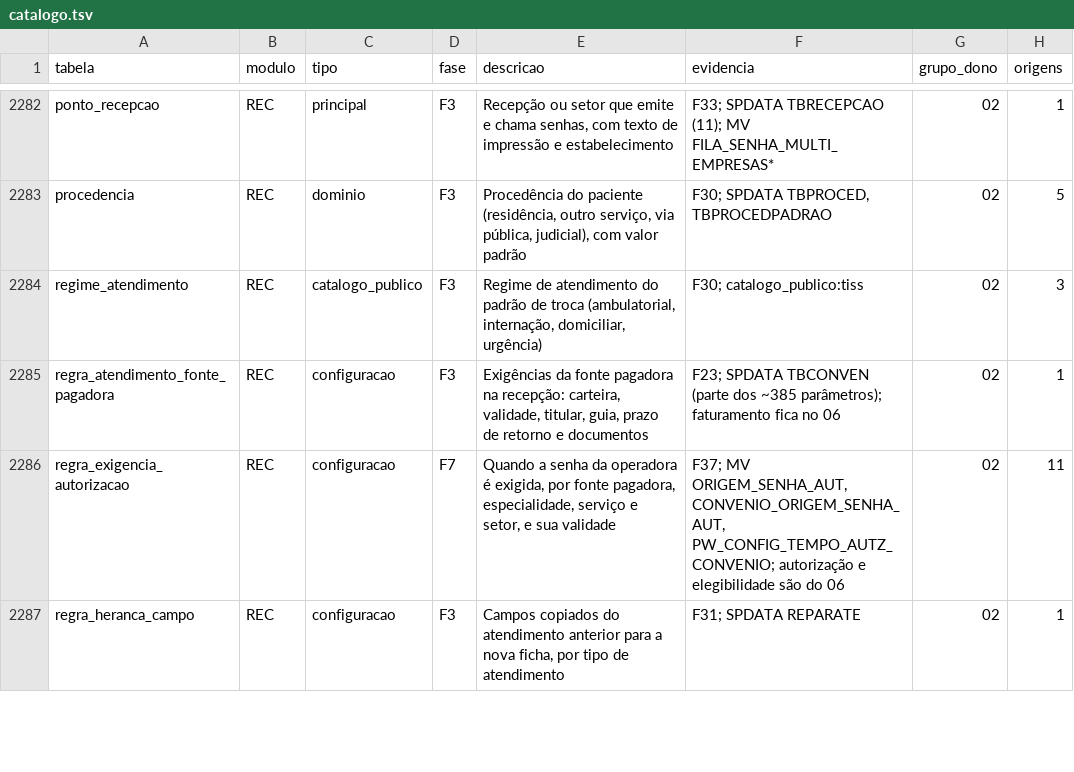
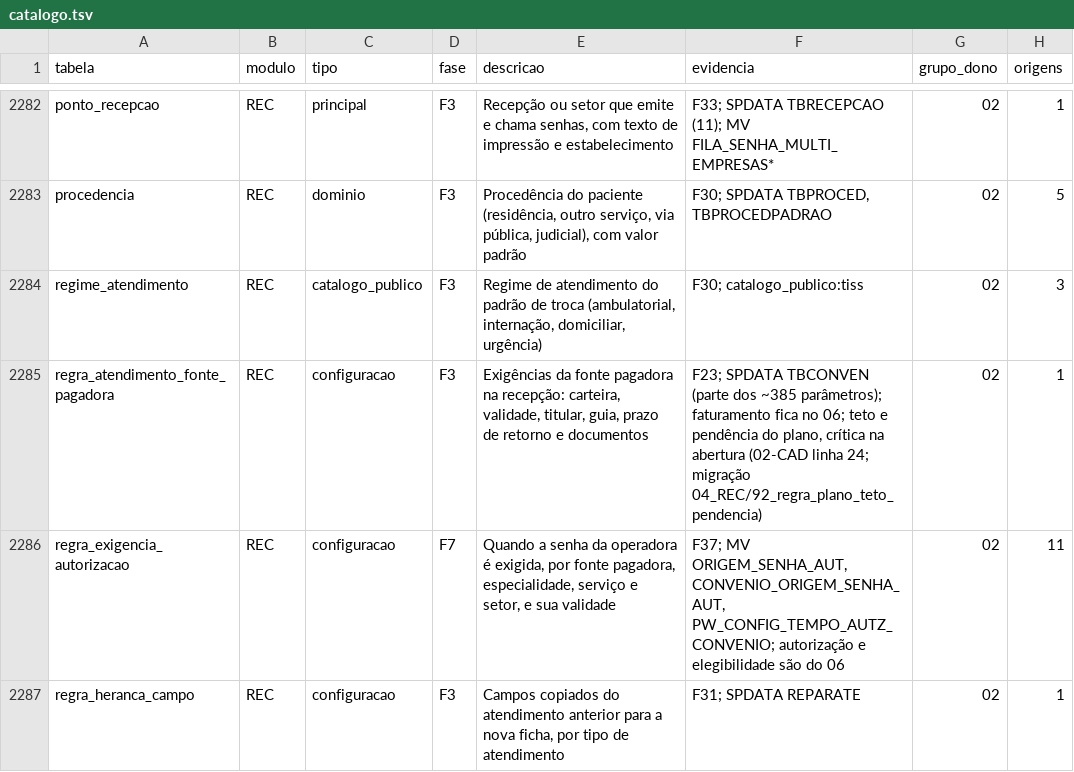
Before and after one commit to mmalves-ai/sante-sgh-mariadb, a TSV file: docs/analise/rodada2/final/catalogo.tsv, drawn as a sheet; only a part is shown, gaps mark what is left out.

```diff
--- a/docs/analise/rodada2/final/catalogo.tsv
+++ b/docs/analise/rodada2/final/catalogo.tsv
@@ -2284,3 +2284,3 @@ procedencia	REC	dominio	F3	Procedência do paciente (residência, outro serviço
 regime_atendimento	REC	catalogo_publico	F3	Regime de atendimento do padrão de troca (ambulatorial, internação, domiciliar, urgência)	F30; catalogo_publico:tiss	02	3
-regra_atendimento_fonte_pagadora	REC	configuracao	F3	Exigências da fonte pagadora na recepção: carteira, validade, titular, guia, prazo de retorno e documentos	F23; SPDATA TBCONVEN (parte dos ~385 parâmetros); faturamento fica no 06	02	1
+regra_atendimento_fonte_pagadora	REC	configuracao	F3	Exigências da fonte pagadora na recepção: carteira, validade, titular, guia, prazo de retorno e documentos	F23; SPDATA TBCONVEN (parte dos ~385 parâmetros); faturamento fica no 06; teto e pendência do plano, crítica na abertura (02-CAD linha 24; migração 04_REC/92_regra_plano_teto_pendencia)	02	1
 regra_exigencia_autorizacao	REC	configuracao	F7	Quando a senha da operadora é exigida, por fonte pagadora, especialidade, serviço e setor, e sua validade	F37; MV ORIGEM_SENHA_AUT, CONVENIO_ORIGEM_SENHA_AUT, PW_CONFIG_TEMPO_AUTZ_CONVENIO; autorização e elegibilidade são do 06	02	11
```
Also changed, not shown: 8 other files.
